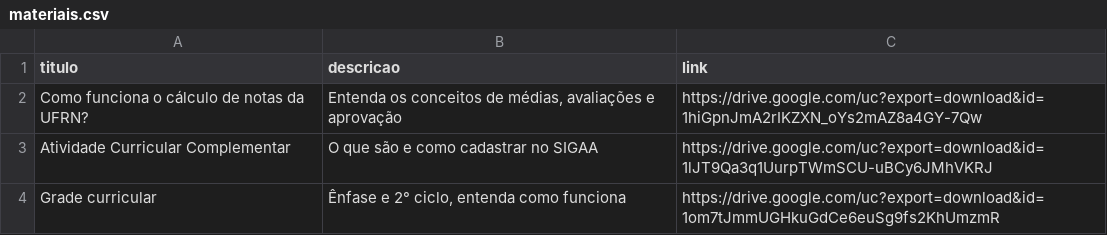
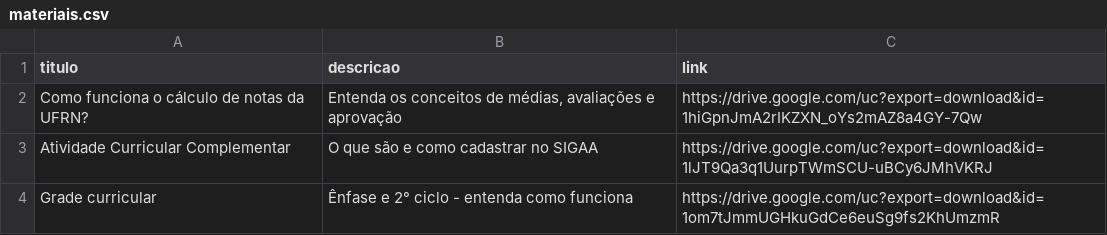
Before and after one commit to tutoria-imd/tutoria-imd.github.io, a CSV file: data/materiais.csv, drawn as a sheet; the diff names each change by its address in the sheet, - before the commit and + after, or states it on an @@ line.

Commit message:
Update materiais.csv

```diff
--- a/data/materiais.csv
+++ b/data/materiais.csv
-B4 (descricao): Ênfase e 2° ciclo, entenda como funciona
+B4 (descricao): Ênfase e 2° ciclo - entenda como funciona
```
